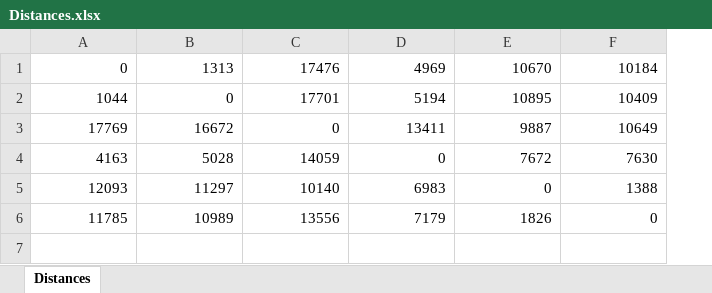
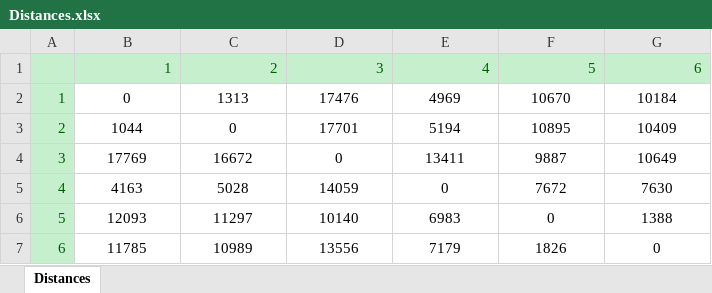
Before and after one commit to Bugrabugra/Frontend, an Excel workbook: Denemeler/Harita/All Atik/all-atik-app/distance-matrix-response-converter/Distances.xlsx, sheet Distances, drawn as a sheet; values as stored, in another font and other column widths than the file's, no borders; addresses are those after the commit; the diff names each change by its address in the sheet, - before the commit and + after, or states it on an @@ line.

```diff
--- a/Denemeler/Harita/All Atik/all-atik-app/distance-matrix-response-converter/Distances.xlsx (sheet Distances)
+++ b/Denemeler/Harita/All Atik/all-atik-app/distance-matrix-response-converter/Distances.xlsx (sheet Distances)
+column A, rows 2-7: 1 | 2 | 3 | 4 | 5 | 6
+row 1:  | 1 | 2 | 3 | 4 | 5 | 6
-B2:G7 alignment: right
+B2:G7 alignment: center
```
Also changed, not shown: 2 other files.
